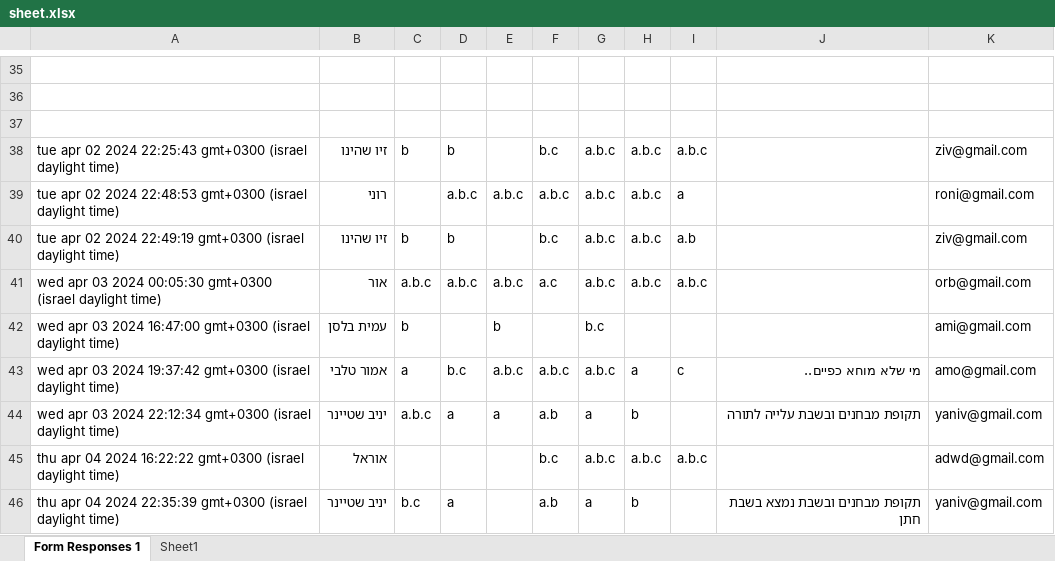
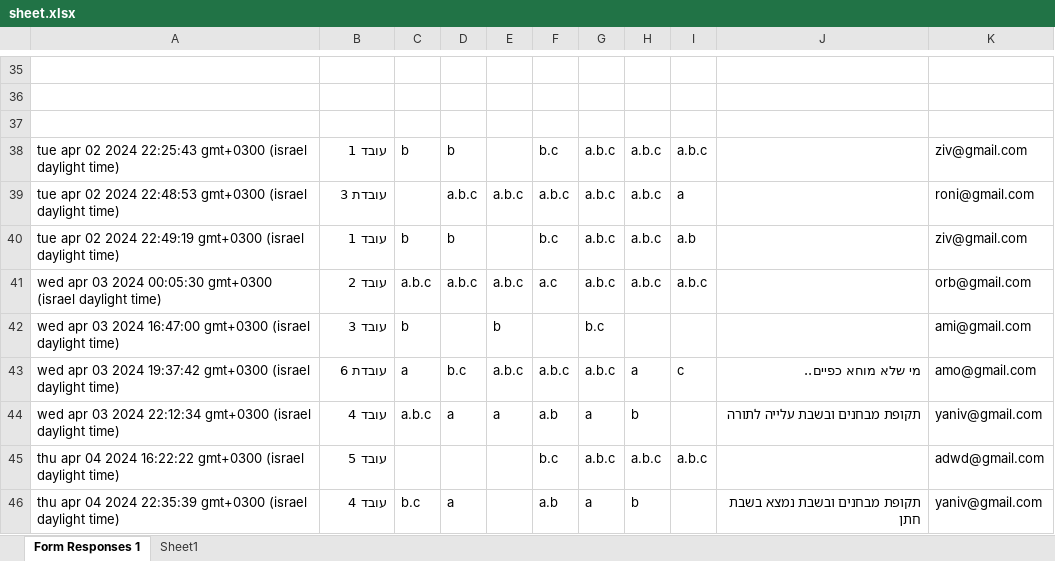
Before and after one commit to OBaca/Schedule-Maker, an Excel workbook: sheets/sheet.xlsx, sheet Form Responses 1, drawn as a sheet; only a part is shown, gaps mark what is left out; values as stored, in another font and other column widths than the file's, no borders; table styles not drawn; the diff names each change by its address in the sheet, - before the commit and + after, or states it on an @@ line.

```diff
--- a/sheets/sheet.xlsx (sheet Form Responses 1)
+++ b/sheets/sheet.xlsx (sheet Form Responses 1)
-B38: זיו שהינו
+B38: עובד 1
-B39: רוני
+B39: עובדת 3
-B40: זיו שהינו
+B40: עובד 1
-B41: אור
+B41: עובד 2
-B42: עמית בלסן
+B42: עובד 3
-B43: אמור טלבי
+B43: עובדת 6
-B44: יניב שטיינר
+B44: עובד 4
-B45: אוראל
+B45: עובד 5
-B46: יניב שטיינר
+B46: עובד 4
```
Also changed, not shown: Template/תבנית סידור.xlsx, 7 other files.
